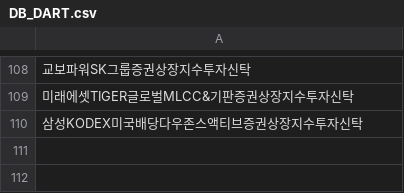
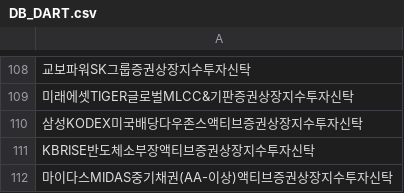
Before and after one commit to sungin-etf/NewETFKR, a CSV file: DB_DART.csv, drawn as a sheet; only a part is shown, gaps mark what is left out; the diff names each change by its address in the sheet, - before the commit and + after, or states it on an @@ line.

```diff
--- a/DB_DART.csv
+++ b/DB_DART.csv
+row 111: KBRISE반도체소부장액티브증권상장지수투자신탁
+row 112: 마이다스MIDAS중기채권(AA-이상)액티브증권상장지수투자신탁
```
